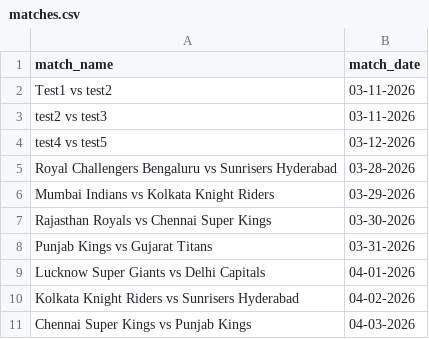
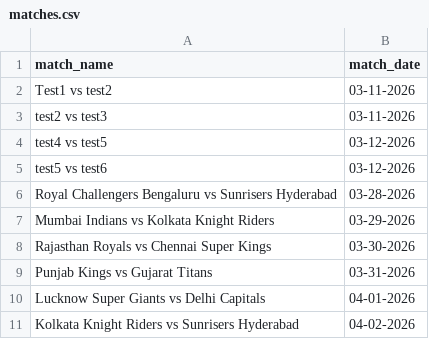
Before and after one commit to saiteja1213/lfctstreamlit, a CSV file: matches.csv, drawn as a sheet; only a part is shown; the shorter side is filled out with more unchanged rows.

Commit message:
Update matches.csv

```diff
--- a/matches.csv
+++ b/matches.csv
@@ -4,2 +4,3 @@ match_name,match_date
 "test4 vs test5",03-12-2026
+"test5 vs test6",03-12-2026
 "Royal Challengers Bengaluru vs Sunrisers Hyderabad",03-28-2026
```
